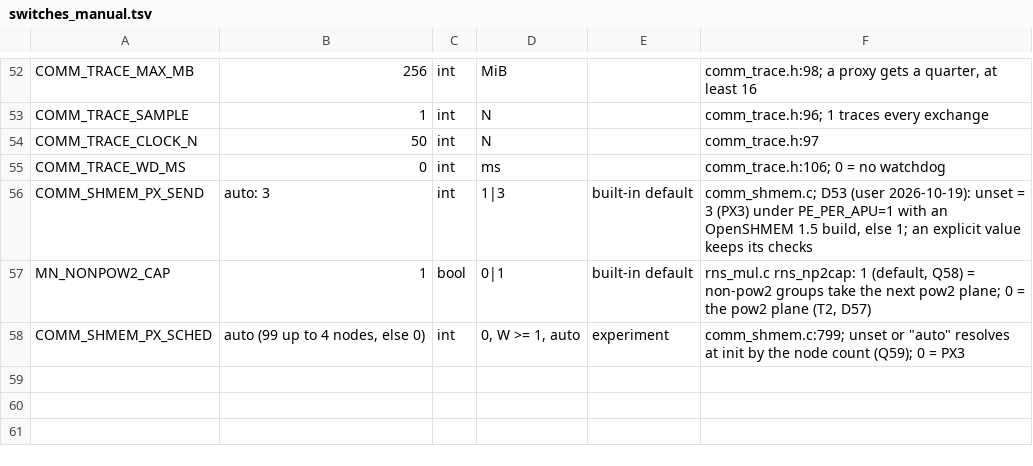
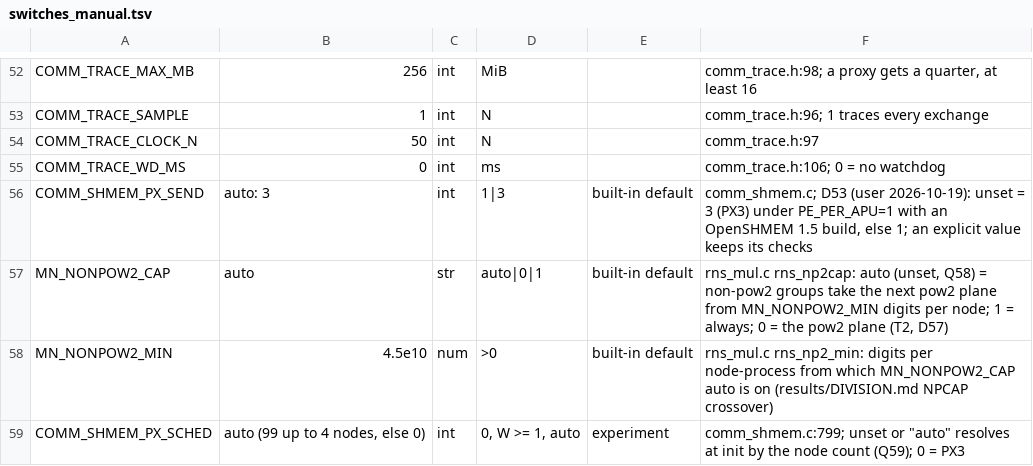
Before and after one commit to cecoppola/ntt, a TSV file: ecalc/switches_manual.tsv, drawn as a sheet; only a part is shown, gaps mark what is left out.

```diff
--- a/ecalc/switches_manual.tsv
+++ b/ecalc/switches_manual.tsv
@@ -56,3 +56,4 @@ COMM_TRACE_WD_MS	0	int	ms		comm_trace.h:106; 0 = no watchdog
 COMM_SHMEM_PX_SEND	auto: 3	int	1|3	built-in default	comm_shmem.c; D53 (user 2026-10-19): unset = 3 (PX3) under PE_PER_APU=1 with an OpenSHMEM 1.5 build, else 1; an explicit value keeps its checks
-MN_NONPOW2_CAP	1	bool	0|1	built-in default	rns_mul.c rns_np2cap: 1 (default, Q58) = non-pow2 groups take the next pow2 plane; 0 = the pow2 plane (T2, D57)
+MN_NONPOW2_CAP	auto	str	auto|0|1	built-in default	rns_mul.c rns_np2cap: auto (unset, Q58) = non-pow2 groups take the next pow2 plane from MN_NONPOW2_MIN digits per node; 1 = always; 0 = the pow2 plane (T2, D57)
+MN_NONPOW2_MIN	4.5e10	num	>0	built-in default	rns_mul.c rns_np2_min: digits per node-process from which MN_NONPOW2_CAP auto is on (results/DIVISION.md NPCAP crossover)
 COMM_SHMEM_PX_SCHED	auto (99 up to 4 nodes, else 0)	int	0, W >= 1, auto	experiment	comm_shmem.c:799; unset or "auto" resolves at init by the node count (Q59); 0 = PX3
```
Also changed, not shown: ecalc/switches.tsv, ecalc/switches_review.tsv, 8 other files.
